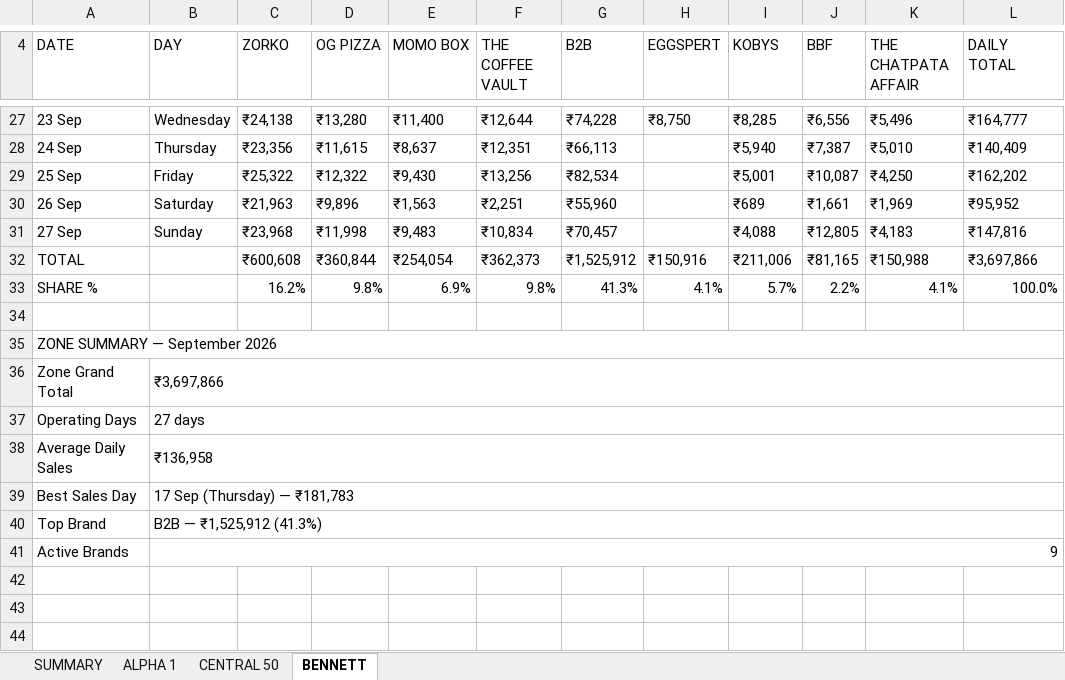
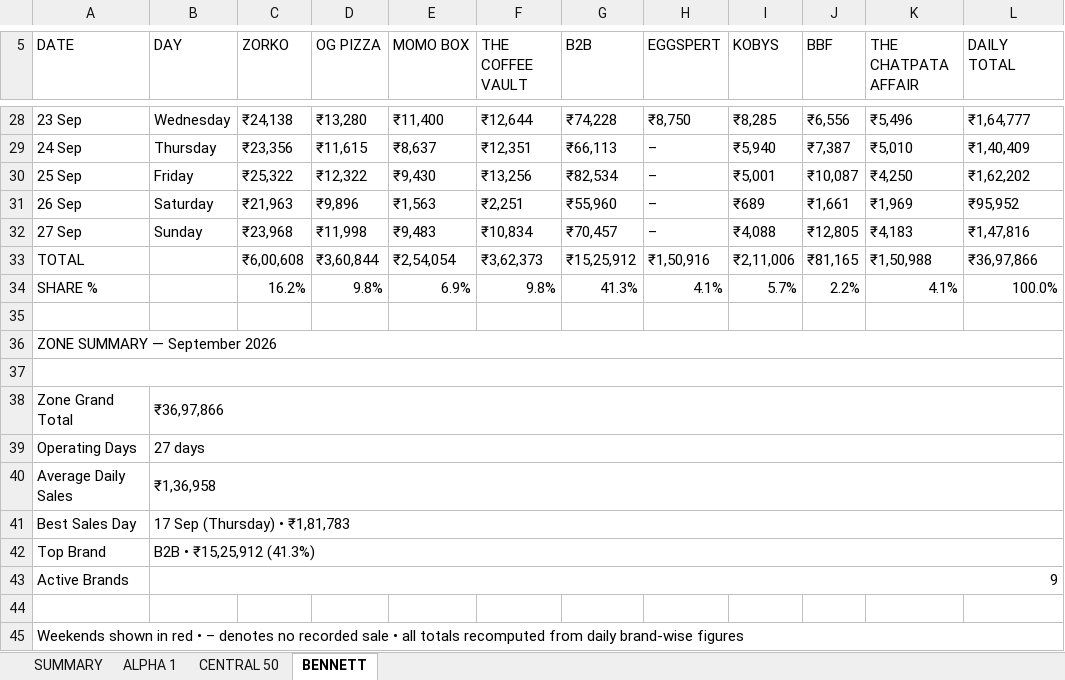
Before and after one commit to ShivanshPande19/etl_work_new, an Excel workbook: SEPTEMBER 2026 - ZONE SALES REPORT.xlsx, sheet BENNETT, drawn as a sheet; only a part is shown, gaps mark what is left out; values as stored, in another font and other column widths than the file's, no cell formats; addresses are those after the commit; the diff covers the shown part only; the diff names each change by its address in the sheet, - before the commit and + after, or states it on an @@ line.

Commit message:
Redesign report: brand black+red theme, Indian number format, better spacing
- Switch palette to near-black + red accent + neutral greys (premium, on-brand)
- Indian numbering system (lakh/crore grouping, e.g. Rs 35,14,180) via custom
  Excel format + Python helper for text/summary
- Right-aligned figures with padding, wider auto-sized columns, taller rows,
  hairline borders, red first-letter titles, red accent rules
- Weekends flagged in red, en-dash for no-sale cells, brand SHARE % row with
  top brand highlighted
- Fix all-zone grand total to Rs 76,47,751 (was mislabelled earlier)

```diff
--- a/SEPTEMBER 2026 - ZONE SALES REPORT.xlsx (sheet BENNETT)
+++ b/SEPTEMBER 2026 - ZONE SALES REPORT.xlsx (sheet BENNETT)
-L28 (DAILY TOTAL): ₹164,777
+L28 (DAILY TOTAL): ₹1,64,777
-H29:H32 (EGGSPERT): (empty)
+H29:H32 (EGGSPERT): –
-L29 (DAILY TOTAL): ₹140,409
+L29 (DAILY TOTAL): ₹1,40,409
-L30 (DAILY TOTAL): ₹162,202
+L30 (DAILY TOTAL): ₹1,62,202
-L32 (DAILY TOTAL): ₹147,816
+L32 (DAILY TOTAL): ₹1,47,816
-C33 (ZORKO): ₹600,608
+C33 (ZORKO): ₹6,00,608
-D33 (OG PIZZA): ₹360,844
+D33 (OG PIZZA): ₹3,60,844
-E33 (MOMO BOX): ₹254,054
+E33 (MOMO BOX): ₹2,54,054
-F33 (THE COFFEE VAULT): ₹362,373
+F33 (THE COFFEE VAULT): ₹3,62,373
-G33 (B2B): ₹1,525,912
+G33 (B2B): ₹15,25,912
-H33 (EGGSPERT): ₹150,916
+H33 (EGGSPERT): ₹1,50,916
-I33 (KOBYS): ₹211,006
+I33 (KOBYS): ₹2,11,006
-K33 (THE CHATPATA AFFAIR): ₹150,988
+K33 (THE CHATPATA AFFAIR): ₹1,50,988
-L33 (DAILY TOTAL): ₹3,697,866
+L33 (DAILY TOTAL): ₹36,97,866
+row 37: (empty)
-B38 (DAY): ₹3,697,866
+B38 (DAY): ₹36,97,866
-B40 (DAY): ₹136,958
+B40 (DAY): ₹1,36,958
-B41 (DAY): 17 Sep (Thursday) — ₹181,783
+B41 (DAY): 17 Sep (Thursday) • ₹1,81,783
-B42 (DAY): B2B — ₹1,525,912 (41.3%)
+B42 (DAY): B2B • ₹15,25,912 (41.3%)
+row 44: (empty)
+row 45: Weekends shown in red • – denotes no recorded sale • all totals recomputed from daily brand-wise figures
```
Also changed, not shown: 1 added row and 38 edited cells elsewhere in this sheet, sheet ALPHA 1, sheet CENTRAL 50, sheet SUMMARY, cell formats, 5 other files.
